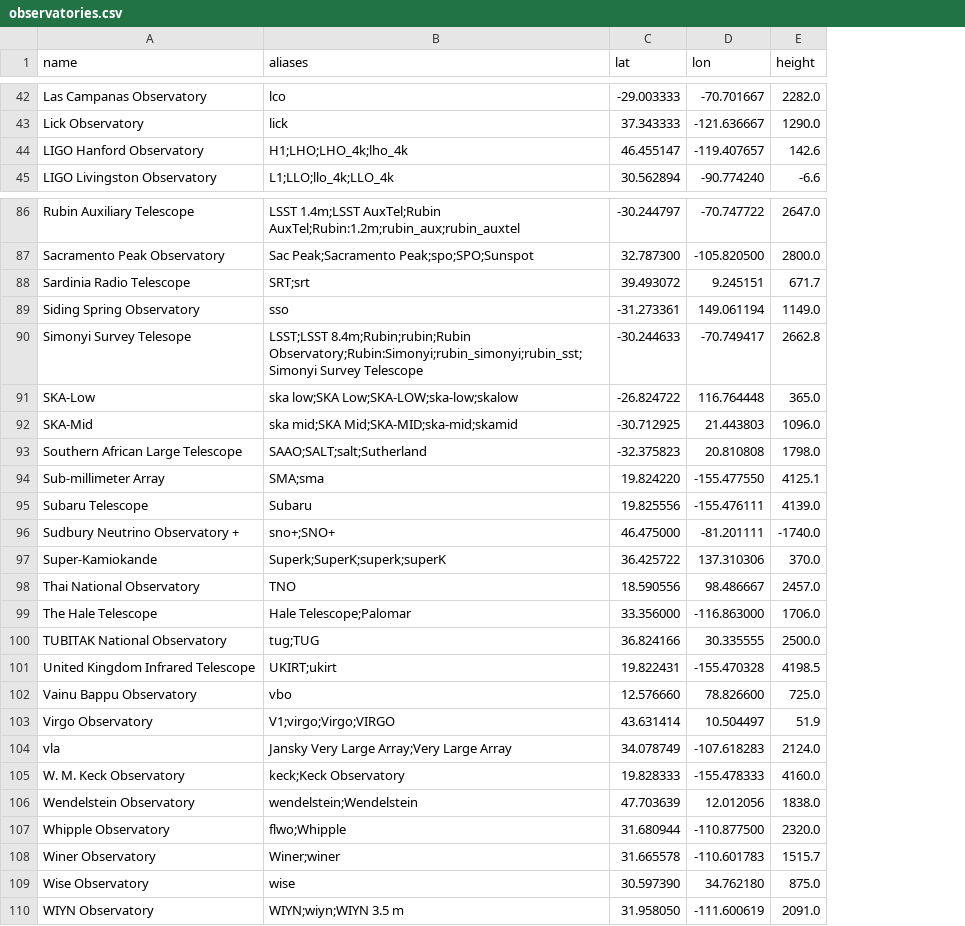
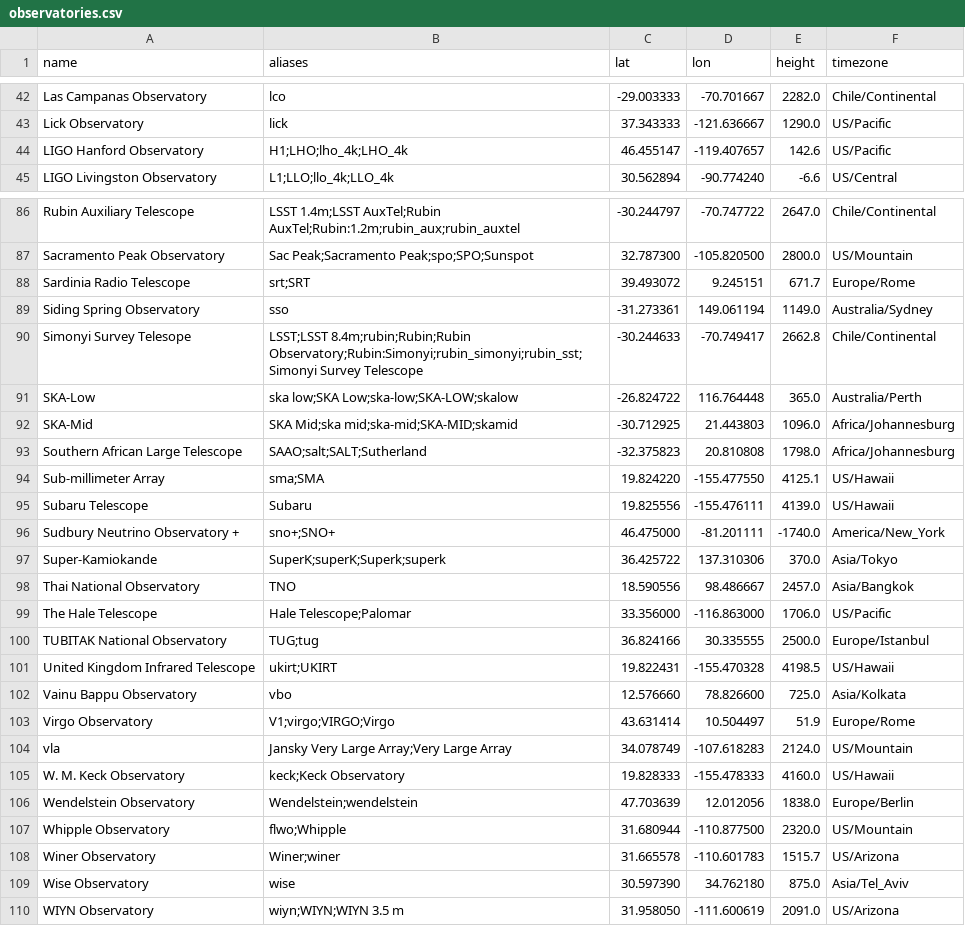
Before and after one commit to Will-Cooper/targetlist-generator, a CSV file: src/targetlist_generator/data/observatories.csv, drawn as a sheet; only a part is shown, gaps mark what is left out; the diff covers the shown part only; the diff names each change by its address in the sheet, - before the commit and + after, or states it on an @@ line.

```diff
--- a/src/targetlist_generator/data/observatories.csv
+++ b/src/targetlist_generator/data/observatories.csv
+column F (timezone), rows 42-45: Chile/Continental | US/Pacific | US/Pacific | US/Central; rows 86-110: Chile/Continental | US/Mountain | Europe/Rome | Australia/Sydney | Chile/Continental | Australia/Perth | Africa/Johannesburg | Africa/Johannesburg | US/Hawaii | US/Hawaii | America/New_York | Asia/Tokyo | Asia/Bangkok | US/Pacific | Europe/Istanbul | US/Hawaii | Asia/Kolkata | Europe/Rome | US/Mountain | US/Hawaii | Europe/Berlin | US/Mountain | US/Arizona | Asia/Tel_Aviv | US/Arizona
-B44 (aliases): H1;LHO;LHO_4k;lho_4k
+B44 (aliases): H1;LHO;lho_4k;LHO_4k
-B88 (aliases): SRT;srt
+B88 (aliases): srt;SRT
-B90 (aliases): LSST;LSST 8.4m;Rubin;rubin;Rubin Observatory;Rubin:Simonyi;rubin_simonyi;rubin_sst;Simonyi Survey…
+B90 (aliases): LSST;LSST 8.4m;rubin;Rubin;Rubin Observatory;Rubin:Simonyi;rubin_simonyi;rubin_sst;Simonyi Survey…
-B91 (aliases): ska low;SKA Low;SKA-LOW;ska-low;skalow
+B91 (aliases): ska low;SKA Low;ska-low;SKA-LOW;skalow
-B92 (aliases): ska mid;SKA Mid;SKA-MID;ska-mid;skamid
+B92 (aliases): SKA Mid;ska mid;ska-mid;SKA-MID;skamid
-B93 (aliases): SAAO;SALT;salt;Sutherland
+B93 (aliases): SAAO;salt;SALT;Sutherland
-B94 (aliases): SMA;sma
+B94 (aliases): sma;SMA
-B97 (aliases): Superk;SuperK;superk;superK
+B97 (aliases): SuperK;superK;Superk;superk
-B100 (aliases): tug;TUG
+B100 (aliases): TUG;tug
-B101 (aliases): UKIRT;ukirt
+B101 (aliases): ukirt;UKIRT
-B103 (aliases): V1;virgo;Virgo;VIRGO
+B103 (aliases): V1;virgo;VIRGO;Virgo
-B106 (aliases): wendelstein;Wendelstein
+B106 (aliases): Wendelstein;wendelstein
-B110 (aliases): WIYN;wiyn;WIYN 3.5 m
+B110 (aliases): wiyn;WIYN;WIYN 3.5 m
```
Also changed, not shown: 16 edited cells elsewhere in this file, 8 other files.
